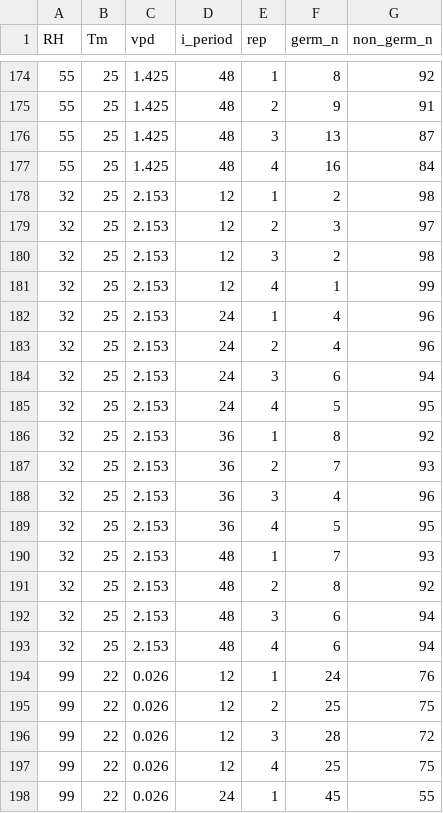
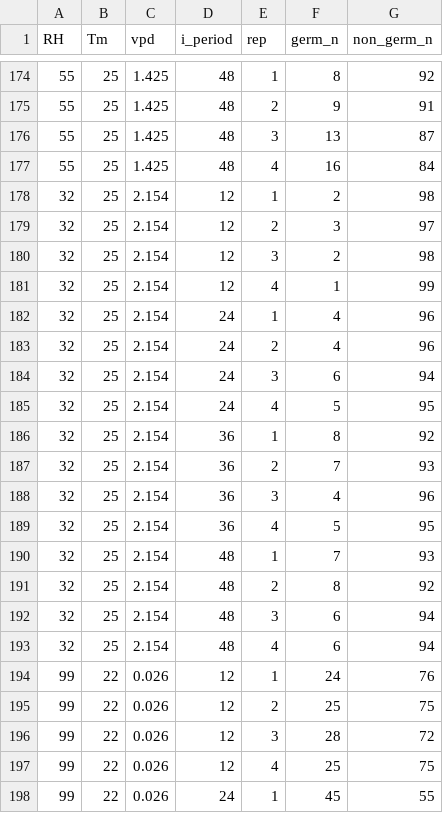
Before and after one commit to PaulMelloy/PM_cucurbit_infection, a CSV file: cache/germination_response_to_vpd.csv, drawn as a sheet; only a part is shown, gaps mark what is left out; the diff covers the shown part only.

```diff
--- a/cache/germination_response_to_vpd.csv
+++ b/cache/germination_response_to_vpd.csv
@@ -177,18 +177,18 @@ RH,Tm,vpd,i_period,rep,germ_n,non_germ_n
 55,25,1.425,48,4,16,84
-32,25,2.153,12,1,2,98
-32,25,2.153,12,2,3,97
-32,25,2.153,12,3,2,98
-32,25,2.153,12,4,1,99
-32,25,2.153,24,1,4,96
-32,25,2.153,24,2,4,96
-32,25,2.153,24,3,6,94
-32,25,2.153,24,4,5,95
-32,25,2.153,36,1,8,92
-32,25,2.153,36,2,7,93
-32,25,2.153,36,3,4,96
-32,25,2.153,36,4,5,95
-32,25,2.153,48,1,7,93
-32,25,2.153,48,2,8,92
-32,25,2.153,48,3,6,94
-32,25,2.153,48,4,6,94
+32,25,2.154,12,1,2,98
+32,25,2.154,12,2,3,97
+32,25,2.154,12,3,2,98
+32,25,2.154,12,4,1,99
+32,25,2.154,24,1,4,96
+32,25,2.154,24,2,4,96
+32,25,2.154,24,3,6,94
+32,25,2.154,24,4,5,95
+32,25,2.154,36,1,8,92
+32,25,2.154,36,2,7,93
+32,25,2.154,36,3,4,96
+32,25,2.154,36,4,5,95
+32,25,2.154,48,1,7,93
+32,25,2.154,48,2,8,92
+32,25,2.154,48,3,6,94
+32,25,2.154,48,4,6,94
 99,22,0.026,12,1,24,76
```
Also changed, not shown: 64 edited cells elsewhere in this file, cache/Tm_branches.csv, cache/branching_temperature&VPD.csv, 2 other files.
